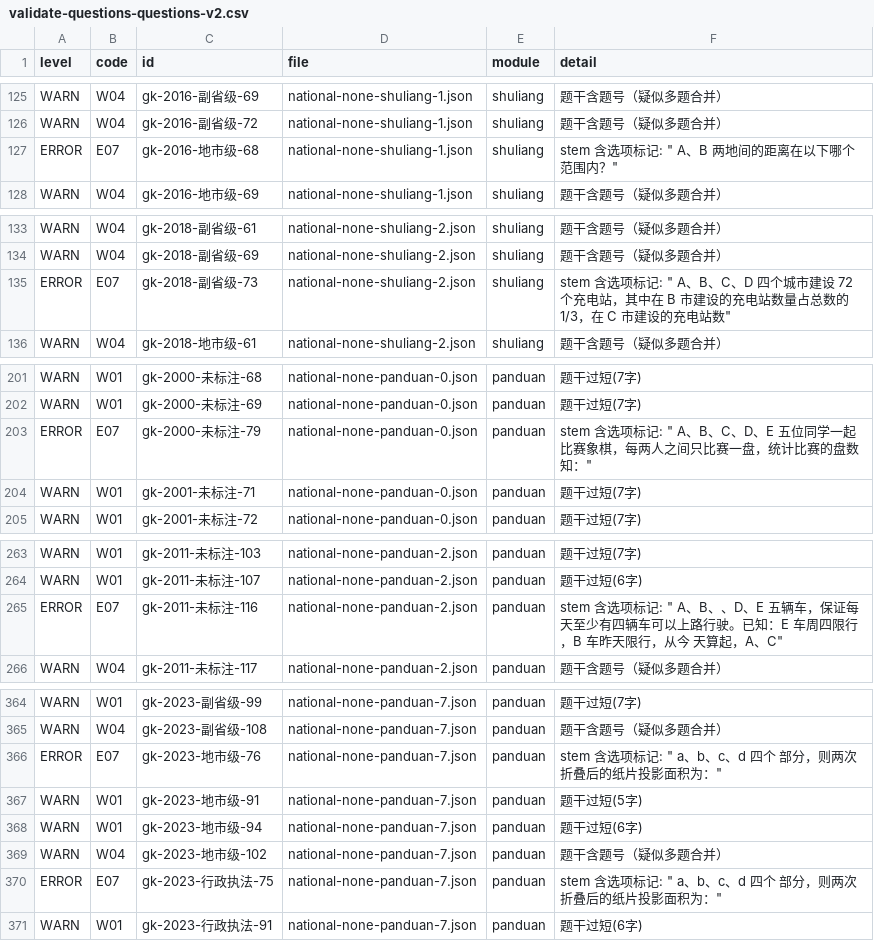
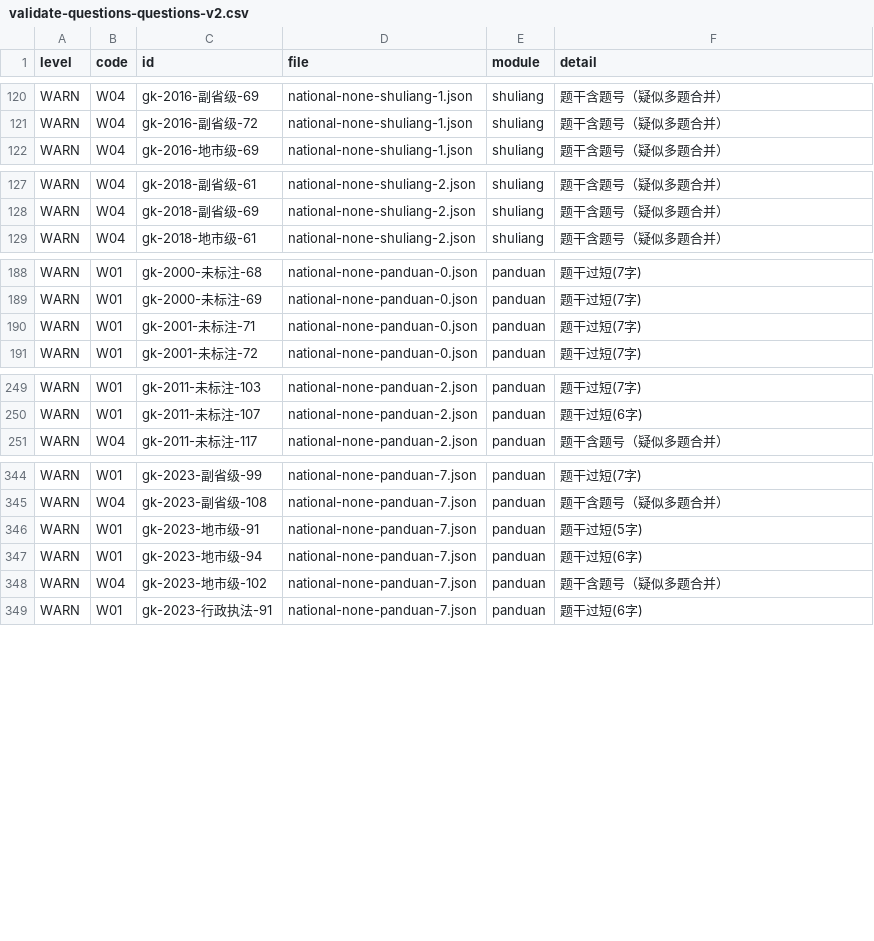
Before and after one commit to shanganlian/gongkao-shuati, a CSV file: validate-questions-questions-v2.csv, drawn as a sheet; only a part is shown, gaps mark what is left out; the diff covers the shown part only; the diff names each change by its address in the sheet, - before the commit and + after, or states it on an @@ line.

Commit message:
fix: E07 豁免变量枚举误报（97→75），补回归测试与 known-losses 账本
P0: 新增 scripts/lib/stem-option-mark.cjs，放行条件=已有≥2选项 且 题干所有标记均为字母链（A、B 两地 / a、b、c、d 四个部分）。44 道无选项图片题不满足前提，继续报 E07；gk-2021-地市级-10（选项 D 粘题干）继续报错。

P0 回归: node scripts/test-e07-rule.cjs 四条不变量 PASS；CSV diff 显示仅 22 条 E07 消失、无新增，E05/E06/W* 计数不变。

P2: 输出 guokao-reports/v2-缺选项待回填.md（7 题，含题干/现有选项/缺失 key/答案落点）移交 Codex。

P3: 确认 PracticeArena 已有图片题占位（依赖 isImageQuestion），v1 线上 1180 道图片题中 1031 道无选项已在走该分支；44 道图片题记入 guokao-reports/v2-known-losses.md，不改数据/前端。P1 多选按批准不排期。

```diff
--- a/validate-questions-questions-v2.csv
+++ b/validate-questions-questions-v2.csv
-row 127: ERROR | E07 | gk-2016-地市级-68 | national-none-shuliang-1.json | shuliang | stem 含选项标记: " A、B 两地间的距离在以下哪个范围内？"
-row 135: ERROR | E07 | gk-2018-副省级-73 | national-none-shuliang-2.json | shuliang | stem 含选项标记: " A、B、C、D 四个城市建设 72 个充电站，其中在 B 市建设的充电站数量占总数的 1/3，在 C 市建设的充电站数"
-row 203: ERROR | E07 | gk-2000-未标注-79 | national-none-panduan-0.json | panduan | stem 含选项标记: " A、B、C、D、E 五位同学一起比赛象棋，每两人之间只比赛一盘，统计比赛的盘数知："
-row 265: ERROR | E07 | gk-2011-未标注-116 | national-none-panduan-2.json | panduan | stem 含选项标记: " A、B、、D、E 五辆车，保证每天至少有四辆车可以上路行驶。已知：E 车周四限行，B 车昨天限行，从今 天算起，A、C"
-row 366: ERROR | E07 | gk-2023-地市级-76 | national-none-panduan-7.json | panduan | stem 含选项标记: " a、b、c、d 四个 部分，则两次折叠后的纸片投影面积为："
-row 370: ERROR | E07 | gk-2023-行政执法-75 | national-none-panduan-7.json | panduan | stem 含选项标记: " a、b、c、d 四个 部分，则两次折叠后的纸片投影面积为："
```
Also changed, not shown: 16 removed rows elsewhere in this file, 7 other files.
